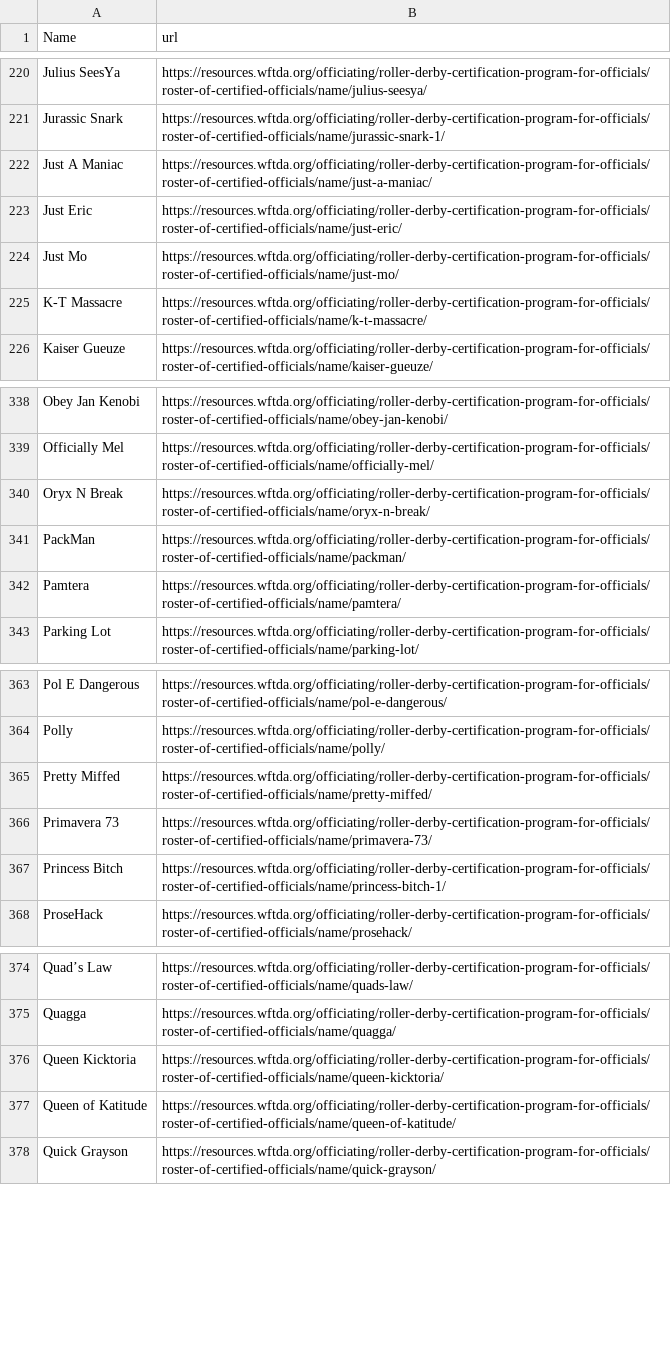
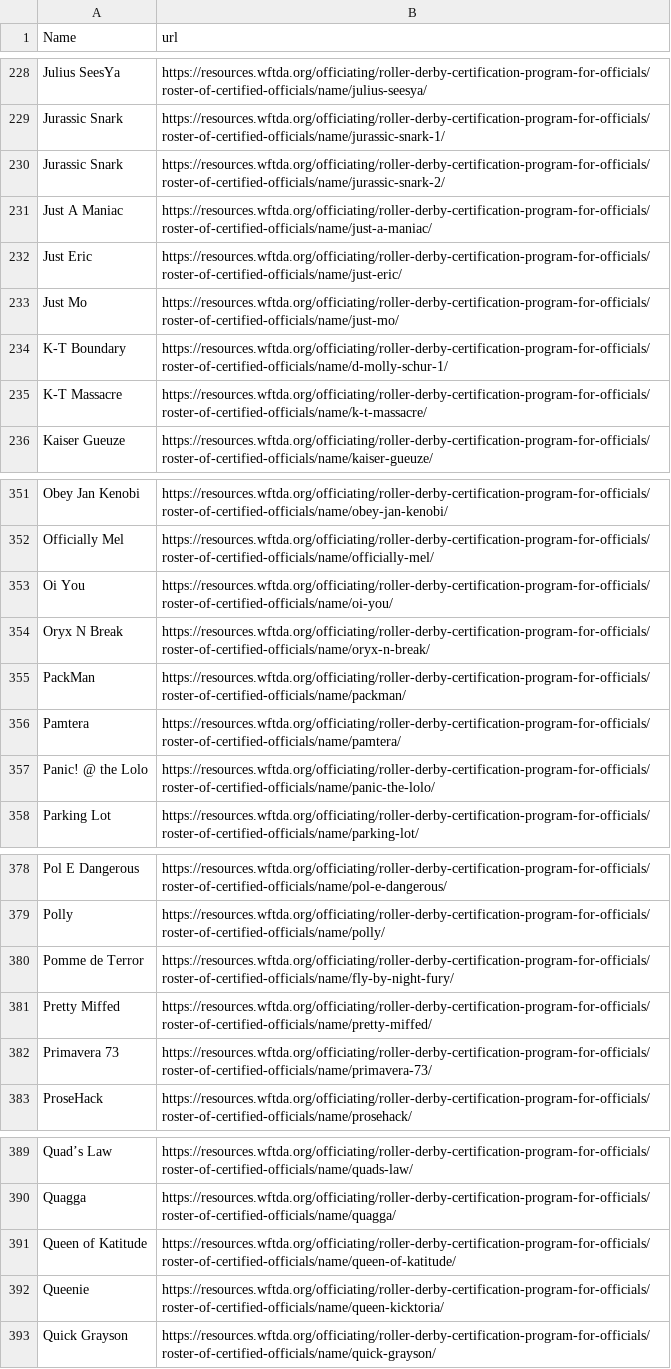
Before and after one commit to bdunnette/derby-name-scraper, a CSV file: wftda.csv, drawn as a sheet; only a part is shown, gaps mark what is left out; removed rows and columns are numbered as before the commit, all else as after; the diff covers the shown part only; the diff names each change by its address in the sheet, - before the commit and + after, or states it on an @@ line.

Commit message:
scraping names

```diff
--- a/wftda.csv
+++ b/wftda.csv
+row 230: Jurassic Snark | https://resources.wftda.org/officiating/roller-derby-certification-program-for-officials/roster-of-certified-officials/name/jurassic-snark-2/
+row 234: K-T Boundary | https://resources.wftda.org/officiating/roller-derby-certification-program-for-officials/roster-of-certified-officials/name/d-molly-schur-1/
+row 353: Oi You | https://resources.wftda.org/officiating/roller-derby-certification-program-for-officials/roster-of-certified-officials/name/oi-you/
+row 357: Panic! @ the Lolo | https://resources.wftda.org/officiating/roller-derby-certification-program-for-officials/roster-of-certified-officials/name/panic-the-lolo/
+row 380: Pomme de Terror | https://resources.wftda.org/officiating/roller-derby-certification-program-for-officials/roster-of-certified-officials/name/fly-by-night-fury/
-row 367: Princess Bitch | https://resources.wftda.org/officiating/roller-derby-certification-program-for-officials/roster-of-certified-officials/name/princess-bitch-1/
-row 376: Queen Kicktoria | https://resources.wftda.org/officiating/roller-derby-certification-program-for-officials/roster-of-certified-officials/name/queen-kicktoria/
+row 392: Queenie | https://resources.wftda.org/officiating/roller-derby-certification-program-for-officials/roster-of-certified-officials/name/queen-kicktoria/
```
Also changed, not shown: 20 added rows, 7 removed rows and 6 edited cells elsewhere in this file, 6 other files.
